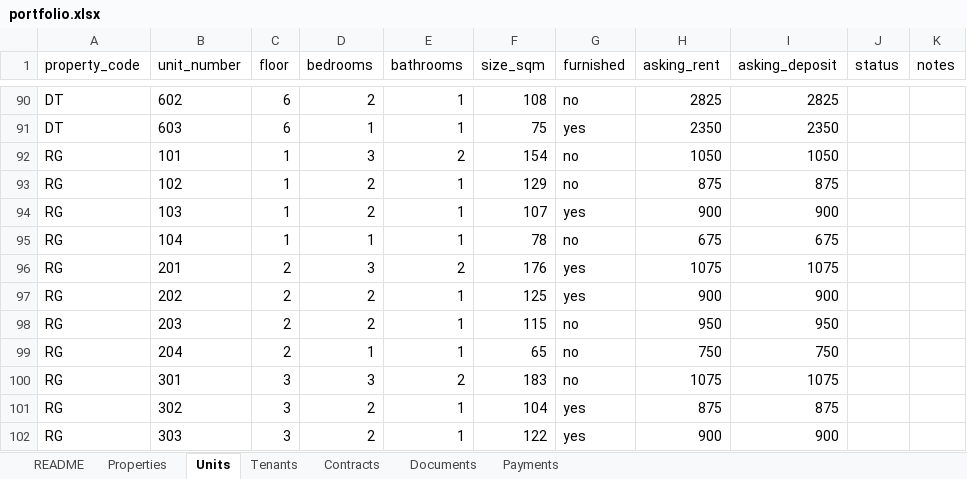
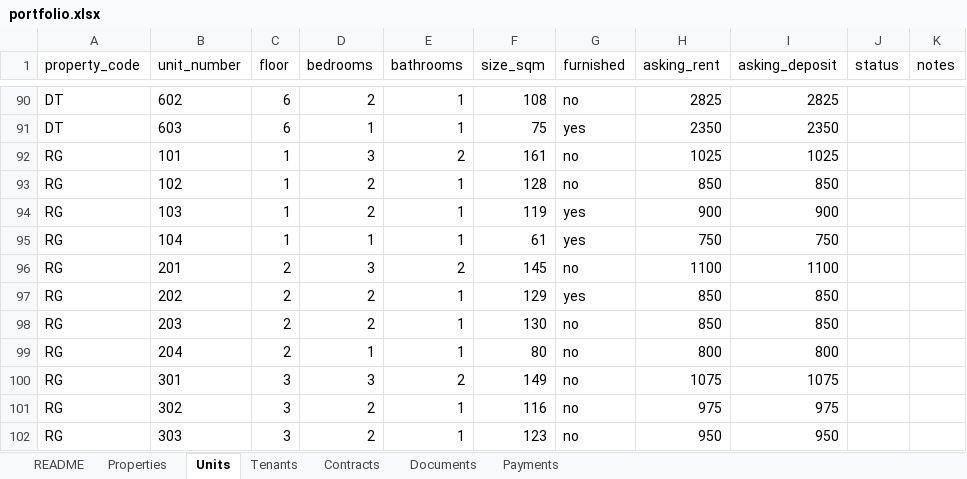
Before and after one commit to Lunabrains/rental, an Excel workbook: public/seed/portfolio.xlsx, sheet Units, drawn as a sheet; only a part is shown, gaps mark what is left out; values as stored, in another font and other column widths than the file's, no borders; the diff covers the shown part only; the diff names each change by its address in the sheet, - before the commit and + after, or states it on an @@ line.

```diff
--- a/public/seed/portfolio.xlsx (sheet Units)
+++ b/public/seed/portfolio.xlsx (sheet Units)
-F92 (size_sqm): 154
+F92 (size_sqm): 161
-H92 (asking_rent): 1050
+H92 (asking_rent): 1025
-I92 (asking_deposit): 1050
+I92 (asking_deposit): 1025
-F93 (size_sqm): 129
+F93 (size_sqm): 128
-H93 (asking_rent): 875
+H93 (asking_rent): 850
-I93 (asking_deposit): 875
+I93 (asking_deposit): 850
-F94 (size_sqm): 107
+F94 (size_sqm): 119
-F95 (size_sqm): 78
+F95 (size_sqm): 61
-G95 (furnished): no
+G95 (furnished): yes
-H95 (asking_rent): 675
+H95 (asking_rent): 750
-I95 (asking_deposit): 675
+I95 (asking_deposit): 750
-F96 (size_sqm): 176
+F96 (size_sqm): 145
-G96 (furnished): yes
+G96 (furnished): no
-H96 (asking_rent): 1075
+H96 (asking_rent): 1100
-I96 (asking_deposit): 1075
+I96 (asking_deposit): 1100
-F97 (size_sqm): 125
+F97 (size_sqm): 129
-H97 (asking_rent): 900
+H97 (asking_rent): 850
-I97 (asking_deposit): 900
+I97 (asking_deposit): 850
-F98 (size_sqm): 115
+F98 (size_sqm): 130
-H98 (asking_rent): 950
+H98 (asking_rent): 850
-I98 (asking_deposit): 950
+I98 (asking_deposit): 850
-F99 (size_sqm): 65
+F99 (size_sqm): 80
-H99 (asking_rent): 750
+H99 (asking_rent): 800
-I99 (asking_deposit): 750
+I99 (asking_deposit): 800
-F100 (size_sqm): 183
+F100 (size_sqm): 149
-F101 (size_sqm): 104
+F101 (size_sqm): 116
-G101:G102 (furnished): yes
+G101:G102 (furnished): no
-H101 (asking_rent): 875
+H101 (asking_rent): 975
-I101 (asking_deposit): 875
+I101 (asking_deposit): 975
-F102 (size_sqm): 122
+F102 (size_sqm): 123
-H102 (asking_rent): 900
+H102 (asking_rent): 950
-I102 (asking_deposit): 900
+I102 (asking_deposit): 950
```
Also changed, not shown: 167 edited cells elsewhere in this sheet, sheet Contracts, sheet Tenants, sheet Documents, public/seed/cedar-residence.xlsx, 18 other files.
